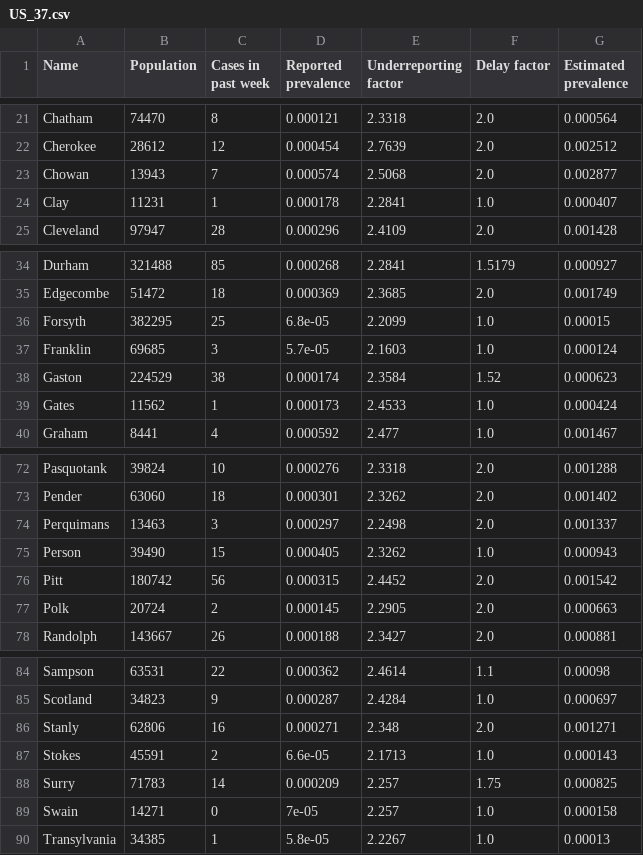
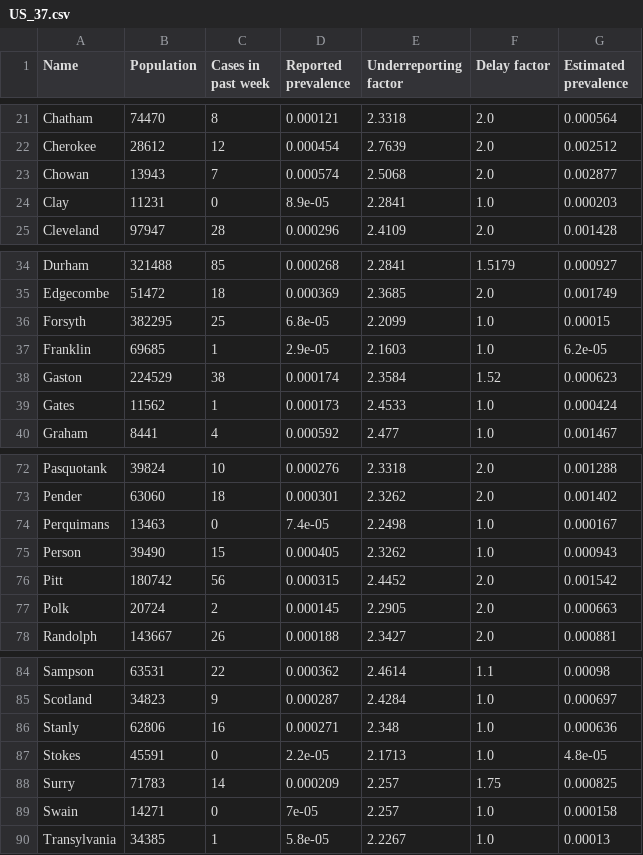
Before and after one commit to microCOVID/microCOVID, a CSV file: public/prevalence_data/US_37.csv, drawn as a sheet; only a part is shown, gaps mark what is left out.

Commit message:
Automatic prevalence update 2021-07-08 (#898)

```diff
--- a/public/prevalence_data/US_37.csv
+++ b/public/prevalence_data/US_37.csv
@@ -23,3 +23,3 @@ Cherokee,28612,12,0.000454,2.7639,2.0,0.002512
 Chowan,13943,7,0.000574,2.5068,2.0,0.002877
-Clay,11231,1,0.000178,2.2841,1.0,0.000407
+Clay,11231,0,8.9e-05,2.2841,1.0,0.000203
 Cleveland,97947,28,0.000296,2.4109,2.0,0.001428
@@ -36,3 +36,3 @@ Edgecombe,51472,18,0.000369,2.3685,2.0,0.001749
 Forsyth,382295,25,6.8e-05,2.2099,1.0,0.00015
-Franklin,69685,3,5.7e-05,2.1603,1.0,0.000124
+Franklin,69685,1,2.9e-05,2.1603,1.0,6.2e-05
 Gaston,224529,38,0.000174,2.3584,1.52,0.000623
@@ -73,3 +73,3 @@ Pasquotank,39824,10,0.000276,2.3318,2.0,0.001288
 Pender,63060,18,0.000301,2.3262,2.0,0.001402
-Perquimans,13463,3,0.000297,2.2498,2.0,0.001337
+Perquimans,13463,0,7.4e-05,2.2498,1.0,0.000167
 Person,39490,15,0.000405,2.3262,1.0,0.000943
@@ -85,4 +85,4 @@ Sampson,63531,22,0.000362,2.4614,1.1,0.00098
 Scotland,34823,9,0.000287,2.4284,1.0,0.000697
-Stanly,62806,16,0.000271,2.348,2.0,0.001271
-Stokes,45591,2,6.6e-05,2.1713,1.0,0.000143
+Stanly,62806,16,0.000271,2.348,1.0,0.000636
+Stokes,45591,0,2.2e-05,2.1713,1.0,4.8e-05
 Surry,71783,14,0.000209,2.257,1.75,0.000825
```
Also changed, not shown: public/prevalence_data/US_02.csv, public/prevalence_data/US_06.csv, 27 other files.
